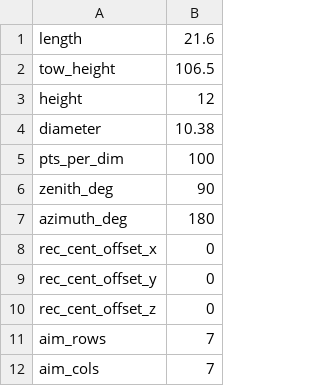
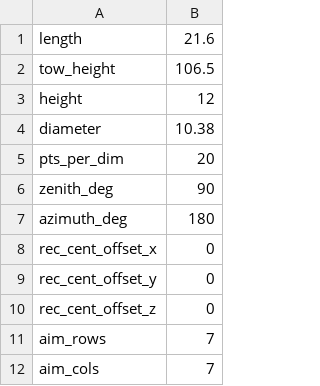
Before and after one commit to cholette/HALOS_PROMETHEUS, a CSV file: case_inputs/flat_dagget_50/flat_plate_50MW.csv, drawn as a sheet; only a part is shown.

```diff
--- a/case_inputs/flat_dagget_50/flat_plate_50MW.csv
+++ b/case_inputs/flat_dagget_50/flat_plate_50MW.csv
@@ -4,3 +4,3 @@ height,12
 diameter,10.38
-pts_per_dim,100
+pts_per_dim,20
 zenith_deg,90
```
Also changed, not shown: 4 other files.
